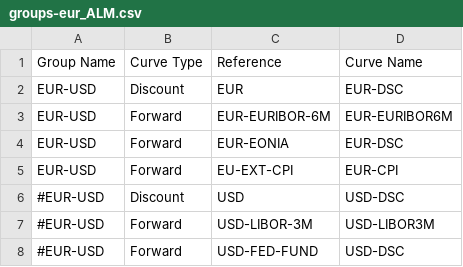
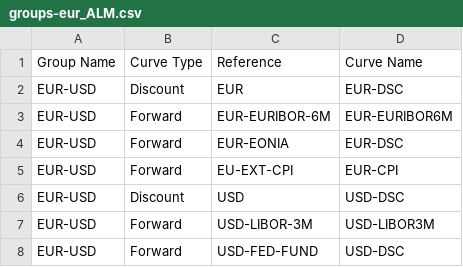
Before and after one commit to oyvfos/FVL, a CSV file: src/main/resources/example-calibration/curves/actiam/groups-eur_ALM.csv, drawn as a sheet.

```diff
--- a/src/main/resources/example-calibration/curves/actiam/groups-eur_ALM.csv
+++ b/src/main/resources/example-calibration/curves/actiam/groups-eur_ALM.csv
@@ -5,4 +5,4 @@ EUR-USD,Forward,EUR-EONIA,EUR-DSC
 EUR-USD,Forward,EU-EXT-CPI,EUR-CPI
-#EUR-USD,Discount,USD,USD-DSC
-#EUR-USD,Forward,USD-LIBOR-3M,USD-LIBOR3M
-#EUR-USD,Forward,USD-FED-FUND,USD-DSC
+EUR-USD,Discount,USD,USD-DSC
+EUR-USD,Forward,USD-LIBOR-3M,USD-LIBOR3M
+EUR-USD,Forward,USD-FED-FUND,USD-DSC
```
Also changed, not shown: src/main/resources/trades/policies_test2_deb.csv, 2 other files.
